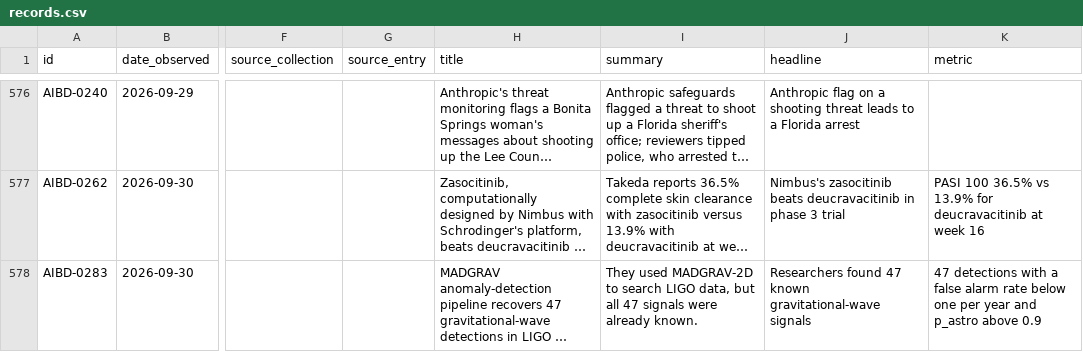
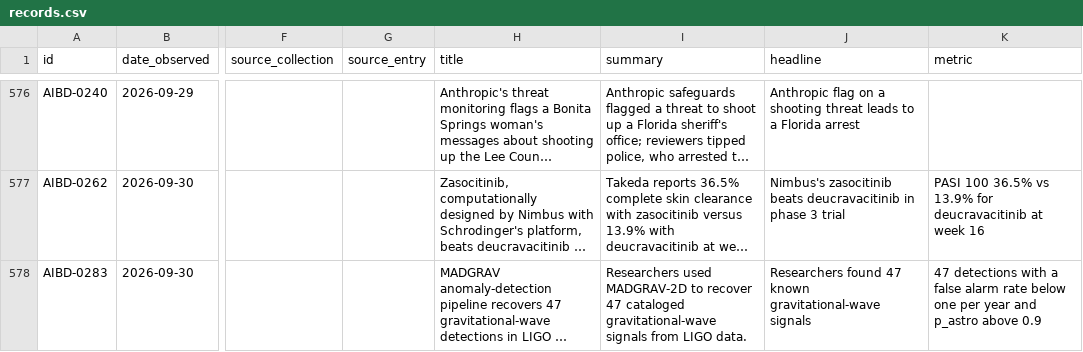
Before and after one commit to petervartanian/personal-site, a CSV file: aibd/data/records.csv, drawn as a sheet; only a part is shown, gaps mark what is left out; long unchanged cells end in …; the diff covers the shown part only; the diff names each change by its address in the sheet, - before the commit and + after, or states it on an @@ line.

```diff
--- a/aibd/data/records.csv
+++ b/aibd/data/records.csv
-I578 (summary): They used MADGRAV-2D to search LIGO data, but all 47 signals were already known.
+I578 (summary): Researchers used MADGRAV-2D to recover 47 cataloged gravitational-wave signals from LIGO data.
```
Also changed, not shown: 4 edited cells elsewhere in this file, aibd/data/adyt.csv, aibd/data/querist.csv, 23 other files.
